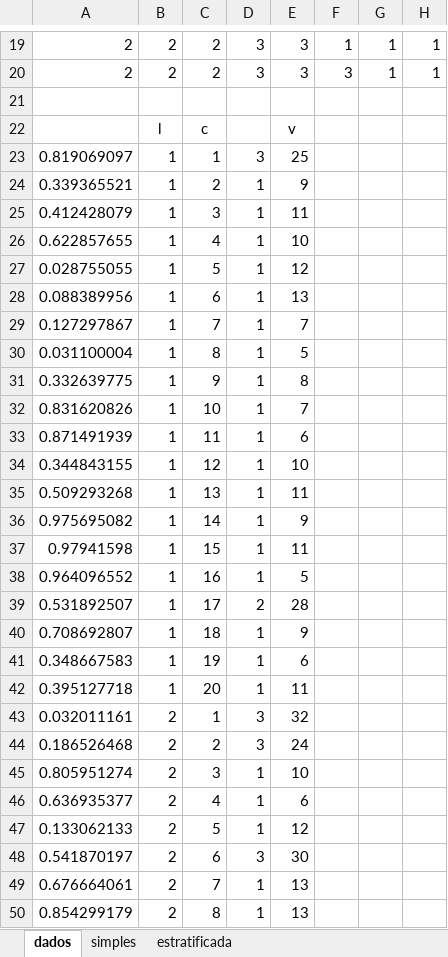
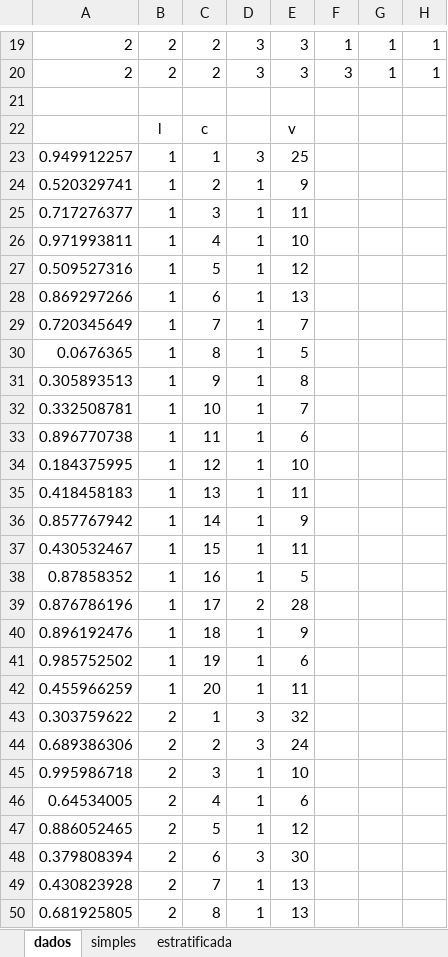
Before and after one commit to CDRenno/Estatistica, an Excel workbook: xls/Amostragem2.xlsx, sheet dados, drawn as a sheet; only a part is shown, gaps mark what is left out; values as stored, in another font and other column widths than the file's, no borders; conditional formats not drawn; the diff covers the shown part only; the diff names each change by its address in the sheet, - before the commit and + after, or states it on an @@ line.

```diff
--- a/xls/Amostragem2.xlsx (sheet dados)
+++ b/xls/Amostragem2.xlsx (sheet dados)
-A23: 0.819069097
+A23: 0.949912257
-A24: 0.339365521
+A24: 0.520329741
-A25: 0.412428079
+A25: 0.717276377
-A26: 0.622857655
+A26: 0.971993811
-A27: 0.028755055
+A27: 0.509527316
-A28: 0.088389956
+A28: 0.869297266
-A29: 0.127297867
+A29: 0.720345649
-A30: 0.031100004
+A30: 0.0676365
-A31: 0.332639775
+A31: 0.305893513
-A32: 0.831620826
+A32: 0.332508781
-A33: 0.871491939
+A33: 0.896770738
-A34: 0.344843155
+A34: 0.184375995
-A35: 0.509293268
+A35: 0.418458183
-A36: 0.975695082
+A36: 0.857767942
-A37: 0.97941598
+A37: 0.430532467
-A38: 0.964096552
+A38: 0.87858352
-A39: 0.531892507
+A39: 0.876786196
-A40: 0.708692807
+A40: 0.896192476
-A41: 0.348667583
+A41: 0.985752502
-A42: 0.395127718
+A42: 0.455966259
-A43: 0.032011161
+A43: 0.303759622
-A44: 0.186526468
+A44: 0.689386306
-A45: 0.805951274
+A45: 0.995986718
-A46: 0.636935377
+A46: 0.64534005
-A47: 0.133062133
+A47: 0.886052465
-A48: 0.541870197
+A48: 0.379808394
-A49: 0.676664061
+A49: 0.430823928
-A50: 0.854299179
+A50: 0.681925805
```
Also changed, not shown: 375 edited cells elsewhere in this sheet, sheet estratificada, sheet simples, charts or pictures, xls/ANOVA.xlsx, xls/Reamostragem.xlsx, 14 other files.
